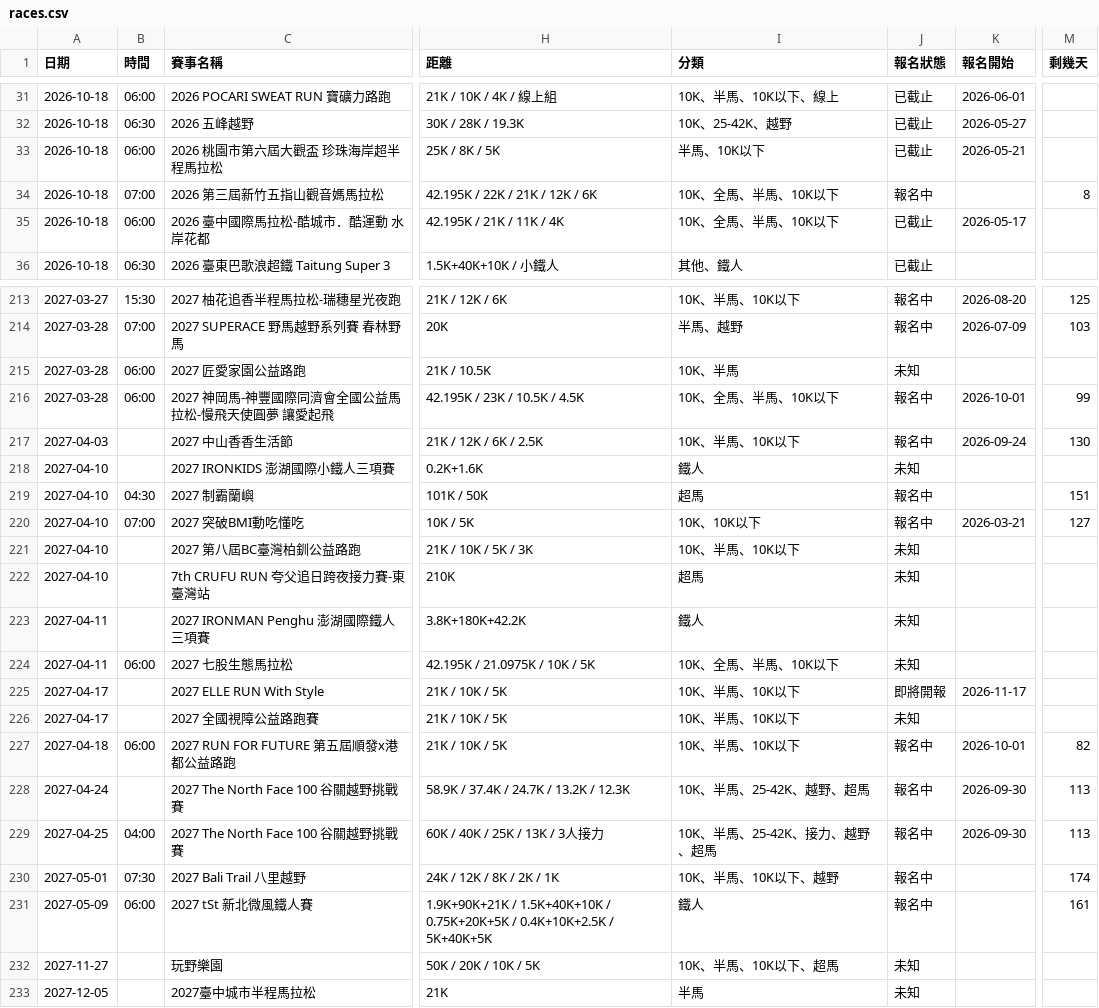
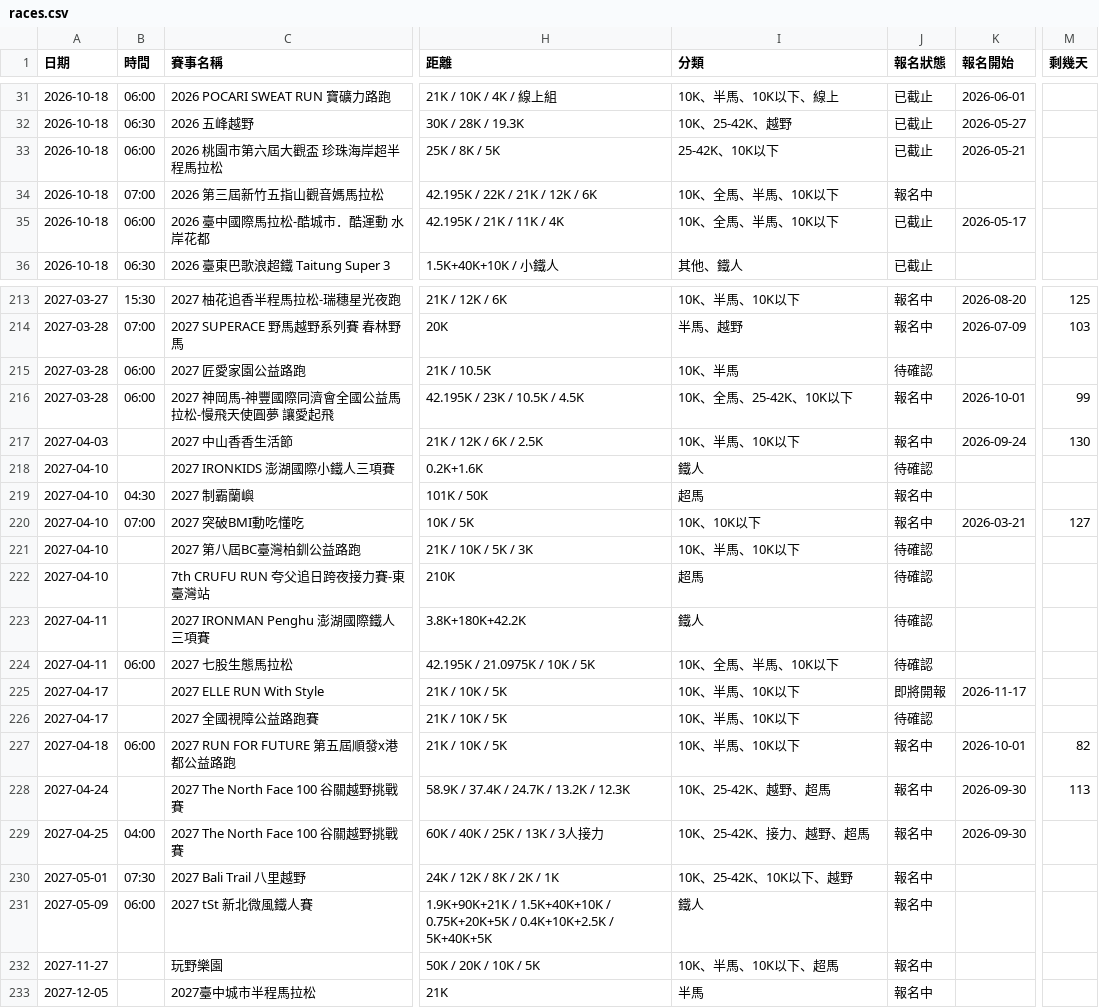
Before and after one commit to Seanchen310/Paoshi, a CSV file: output/races.csv, drawn as a sheet; only a part is shown, gaps mark what is left out; the diff covers the shown part only; the diff names each change by its address in the sheet, - before the commit and + after, or states it on an @@ line.

```diff
--- a/output/races.csv
+++ b/output/races.csv
-I33 (分類): 半馬、10K以下
+I33 (分類): 25-42K、10K以下
-M34 (剩幾天): 8
+M34 (剩幾天): (empty)
-J215 (報名狀態): 未知
+J215 (報名狀態): 待確認
-I216 (分類): 10K、全馬、半馬、10K以下
+I216 (分類): 10K、全馬、25-42K、10K以下
-J218 (報名狀態): 未知
+J218 (報名狀態): 待確認
-M219 (剩幾天): 151
+M219 (剩幾天): (empty)
-J221:J224 (報名狀態): 未知
+J221:J224 (報名狀態): 待確認
-J226 (報名狀態): 未知
+J226 (報名狀態): 待確認
-I228 (分類): 10K、半馬、25-42K、越野、超馬
+I228 (分類): 10K、25-42K、越野、超馬
-I229 (分類): 10K、半馬、25-42K、接力、越野、超馬
+I229 (分類): 10K、25-42K、接力、越野、超馬
-M229 (剩幾天): 113
+M229 (剩幾天): (empty)
-I230 (分類): 10K、半馬、10K以下、越野
+I230 (分類): 10K、25-42K、10K以下、越野
-M230 (剩幾天): 174
+M230 (剩幾天): (empty)
-M231 (剩幾天): 161
+M231 (剩幾天): (empty)
-J232:J233 (報名狀態): 未知
+J232:J233 (報名狀態): 報名中
```
Also changed, not shown: 60 edited cells elsewhere in this file, 2 other files.
